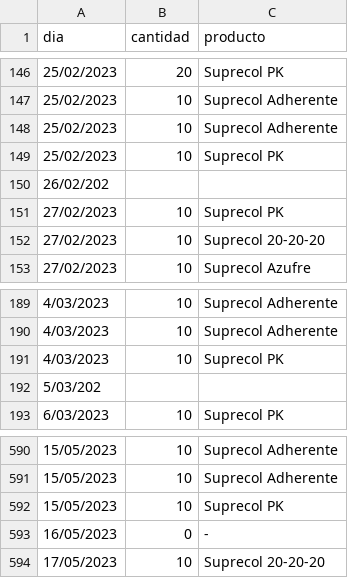
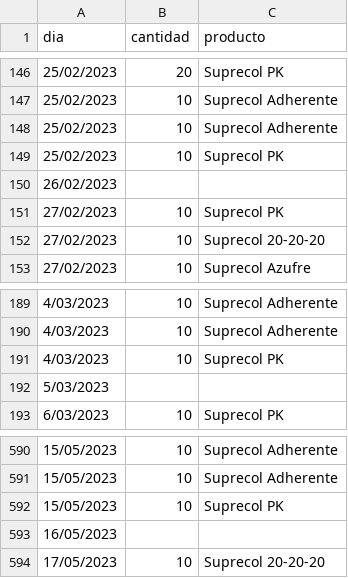
Before and after one commit to JhonnyJR10/CSV, a CSV file: producto.csv, drawn as a sheet; only a part is shown, gaps mark what is left out; the diff covers the shown part only.

```diff
--- a/producto.csv
+++ b/producto.csv
@@ -149,3 +149,3 @@ dia,cantidad,producto
 25/02/2023,10,Suprecol PK
-26/02/202,,
+26/02/2023,,
 27/02/2023,10,Suprecol PK
@@ -191,3 +191,3 @@ dia,cantidad,producto
 4/03/2023,10,Suprecol PK
-5/03/202,,
+5/03/2023,,
 6/03/2023,10,Suprecol PK
@@ -592,3 +592,3 @@ dia,cantidad,producto
 15/05/2023,10,Suprecol PK
-16/05/2023,0,-
+16/05/2023,,
 17/05/2023,10,Suprecol 20-20-20
```
Also changed, not shown: 3 added rows, 3 removed rows and 14 edited cells elsewhere in this file.
